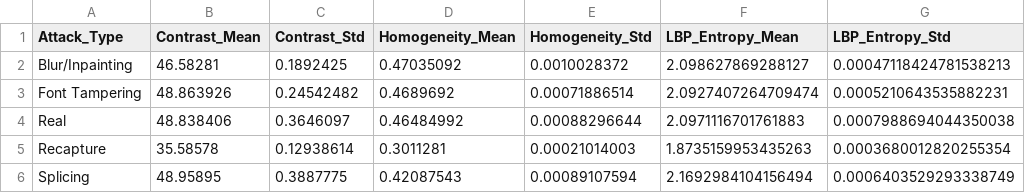
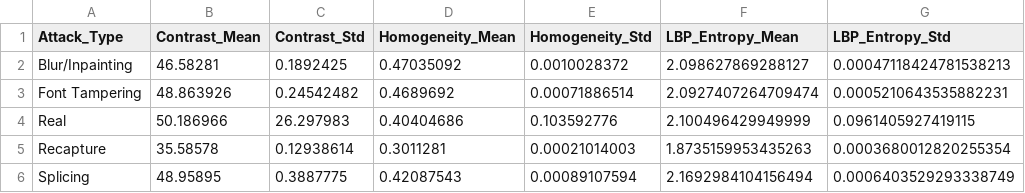
Before and after one commit to mandukki/Ph-t-Hi-n-Gi-M-o-EKYC, a CSV file: report/tables/tampering_by_type.csv, drawn as a sheet.

```diff
--- a/report/tables/tampering_by_type.csv
+++ b/report/tables/tampering_by_type.csv
@@ -3,3 +3,3 @@ Blur/Inpainting,46.58281,0.1892425,0.47035092,0.0010028372,2.098627869288127,0.0
 Font Tampering,48.863926,0.24542482,0.4689692,0.00071886514,2.0927407264709474,0.0005210643535882231
-Real,48.838406,0.3646097,0.46484992,0.00088296644,2.0971116701761883,0.0007988694044350038
+Real,50.186966,26.297983,0.40404686,0.103592776,2.100496429949999,0.0961405927419115
 Recapture,35.58578,0.12938614,0.3011281,0.00021014003,1.8735159953435263,0.0003680012820255354
```
Also changed, not shown: data/features_glcm.csv, data/features_lbp.csv, 4 other files.
